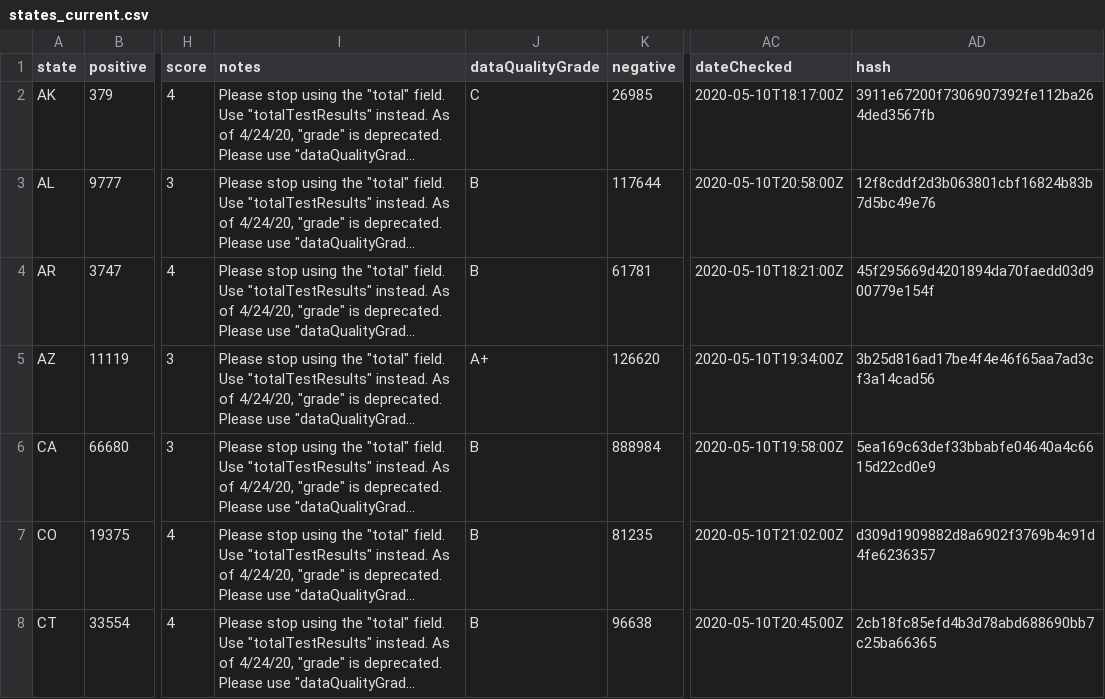
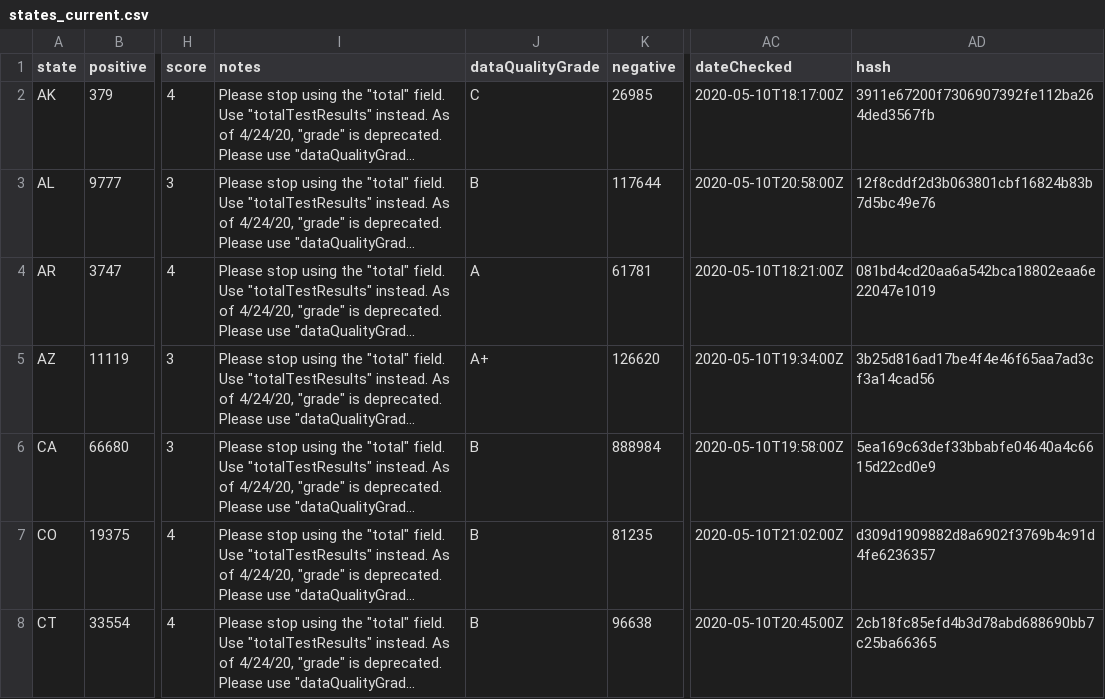
Before and after one commit to thoo/covid-tracking-data, a CSV file: data/states_current.csv, drawn as a sheet; only a part is shown, gaps mark what is left out; long unchanged cells end in …; the diff names each change by its address in the sheet, - before the commit and + after, or states it on an @@ line.

```diff
--- a/data/states_current.csv
+++ b/data/states_current.csv
-J4 (dataQualityGrade): B
+J4 (dataQualityGrade): A
-AD4 (hash): 45f295669d4201894da70faedd03d900779e154f
+AD4 (hash): 081bd4cd20aa6a542bca18802eaa6e22047e1019
```
